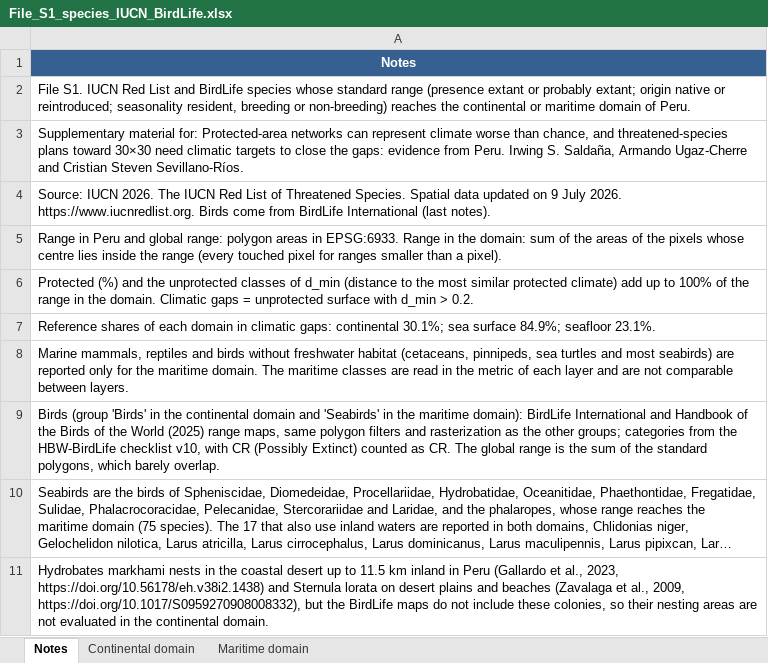
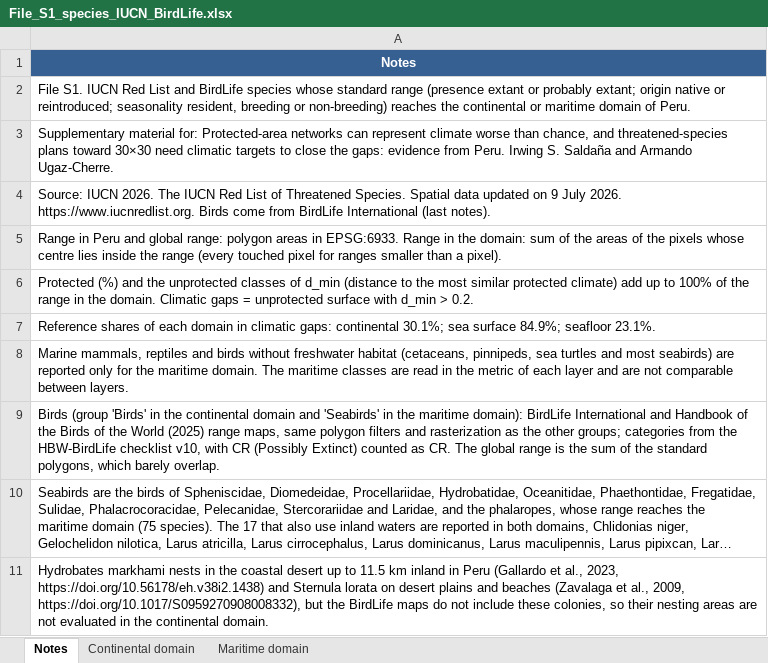
Before and after one commit to irwingss/peru-climatic-gaps, an Excel workbook: supplementary/File_S1_species_IUCN_BirdLife.xlsx, sheet Notes, drawn as a sheet; long unchanged cells end in …; values as stored, in another font and other column widths than the file's, no borders; the diff names each change by its address in the sheet, - before the commit and + after, or states it on an @@ line.

```diff
--- a/supplementary/File_S1_species_IUCN_BirdLife.xlsx (sheet Notes)
+++ b/supplementary/File_S1_species_IUCN_BirdLife.xlsx (sheet Notes)
-A3: …Irwing S. Saldaña, Armando Ugaz-Cherre and Cristian Steven Sevillano-Ríos.
+A3: …Irwing S. Saldaña and Armando Ugaz-Cherre.
```
Also changed, not shown: 7 other files.
